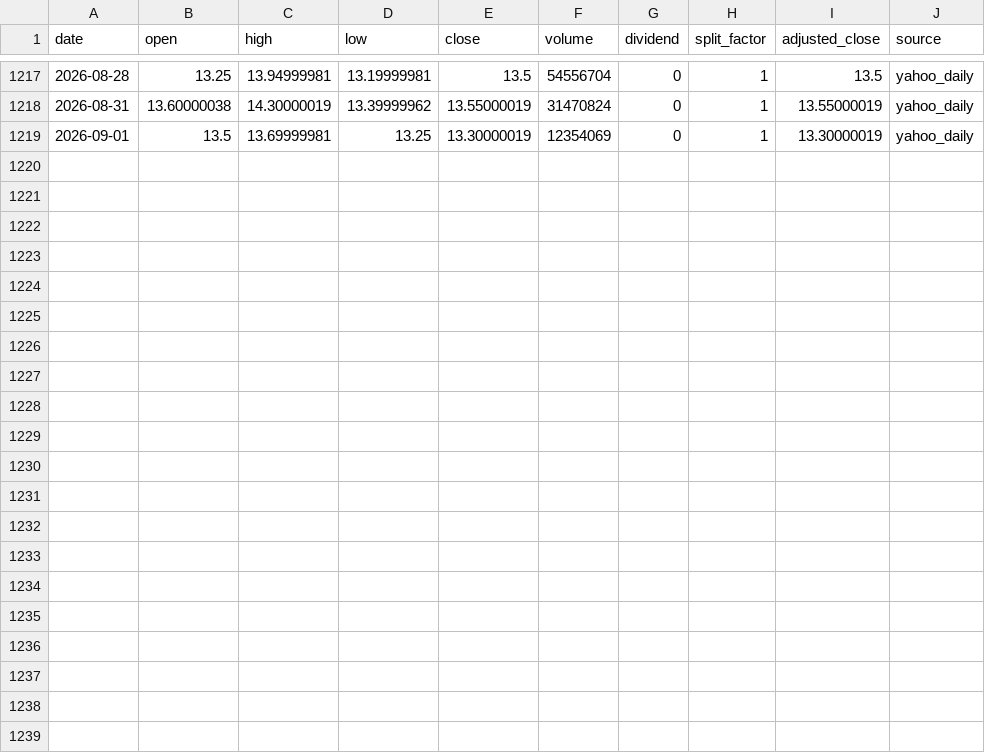
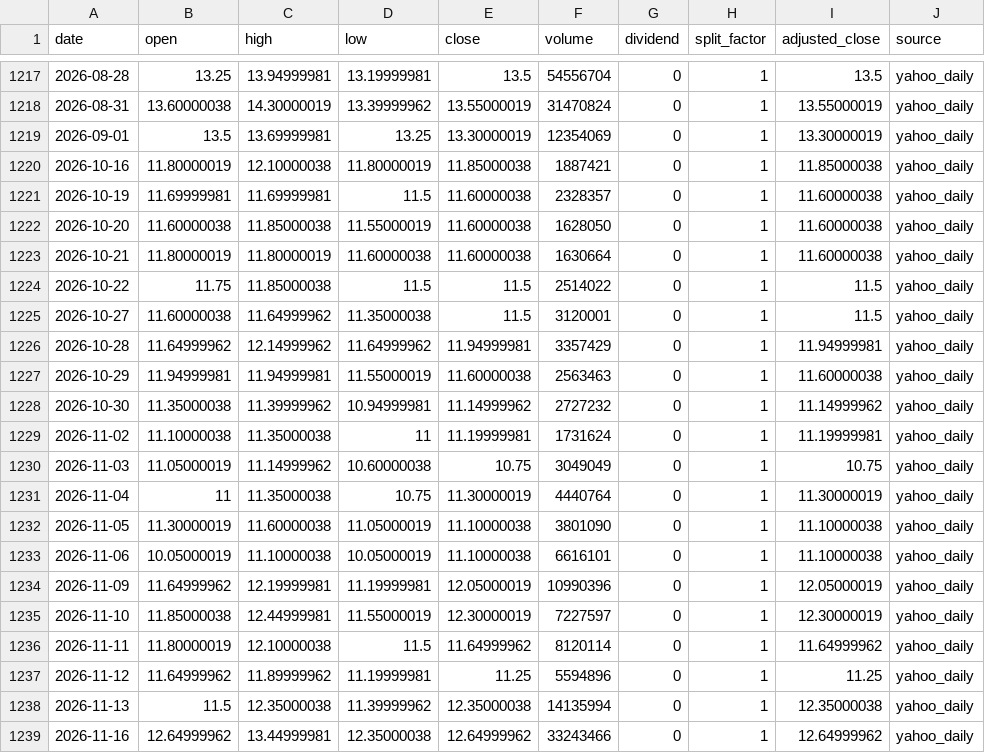
Before and after one commit to onecool-tw/OnecoolOS, a CSV file: data/market/taiwan_stock_intelligence/cta/history/3049.csv, drawn as a sheet; only a part is shown, gaps mark what is left out; the diff names each change by its address in the sheet, - before the commit and + after, or states it on an @@ line.

```diff
--- a/data/market/taiwan_stock_intelligence/cta/history/3049.csv
+++ b/data/market/taiwan_stock_intelligence/cta/history/3049.csv
+row 1220: 2026-10-16 | 11.80000019 | 12.10000038 | 11.80000019 | 11.85000038 | 1887421 | 0 | 1 | 11.85000038 | yahoo_daily
+row 1221: 2026-10-19 | 11.69999981 | 11.69999981 | 11.5 | 11.60000038 | 2328357 | 0 | 1 | 11.60000038 | yahoo_daily
+row 1222: 2026-10-20 | 11.60000038 | 11.85000038 | 11.55000019 | 11.60000038 | 1628050 | 0 | 1 | 11.60000038 | yahoo_daily
+row 1223: 2026-10-21 | 11.80000019 | 11.80000019 | 11.60000038 | 11.60000038 | 1630664 | 0 | 1 | 11.60000038 | yahoo_daily
+row 1224: 2026-10-22 | 11.75 | 11.85000038 | 11.5 | 11.5 | 2514022 | 0 | 1 | 11.5 | yahoo_daily
+row 1225: 2026-10-27 | 11.60000038 | 11.64999962 | 11.35000038 | 11.5 | 3120001 | 0 | 1 | 11.5 | yahoo_daily
+row 1226: 2026-10-28 | 11.64999962 | 12.14999962 | 11.64999962 | 11.94999981 | 3357429 | 0 | 1 | 11.94999981 | yahoo_daily
+row 1227: 2026-10-29 | 11.94999981 | 11.94999981 | 11.55000019 | 11.60000038 | 2563463 | 0 | 1 | 11.60000038 | yahoo_daily
+row 1228: 2026-10-30 | 11.35000038 | 11.39999962 | 10.94999981 | 11.14999962 | 2727232 | 0 | 1 | 11.14999962 | yahoo_daily
+row 1229: 2026-11-02 | 11.10000038 | 11.35000038 | 11 | 11.19999981 | 1731624 | 0 | 1 | 11.19999981 | yahoo_daily
+row 1230: 2026-11-03 | 11.05000019 | 11.14999962 | 10.60000038 | 10.75 | 3049049 | 0 | 1 | 10.75 | yahoo_daily
+row 1231: 2026-11-04 | 11 | 11.35000038 | 10.75 | 11.30000019 | 4440764 | 0 | 1 | 11.30000019 | yahoo_daily
+row 1232: 2026-11-05 | 11.30000019 | 11.60000038 | 11.05000019 | 11.10000038 | 3801090 | 0 | 1 | 11.10000038 | yahoo_daily
+row 1233: 2026-11-06 | 10.05000019 | 11.10000038 | 10.05000019 | 11.10000038 | 6616101 | 0 | 1 | 11.10000038 | yahoo_daily
+row 1234: 2026-11-09 | 11.64999962 | 12.19999981 | 11.19999981 | 12.05000019 | 10990396 | 0 | 1 | 12.05000019 | yahoo_daily
+row 1235: 2026-11-10 | 11.85000038 | 12.44999981 | 11.55000019 | 12.30000019 | 7227597 | 0 | 1 | 12.30000019 | yahoo_daily
+row 1236: 2026-11-11 | 11.80000019 | 12.10000038 | 11.5 | 11.64999962 | 8120114 | 0 | 1 | 11.64999962 | yahoo_daily
+row 1237: 2026-11-12 | 11.64999962 | 11.89999962 | 11.19999981 | 11.25 | 5594896 | 0 | 1 | 11.25 | yahoo_daily
+row 1238: 2026-11-13 | 11.5 | 12.35000038 | 11.39999962 | 12.35000038 | 14135994 | 0 | 1 | 12.35000038 | yahoo_daily
+row 1239: 2026-11-16 | 12.64999962 | 13.44999981 | 12.35000038 | 12.64999962 | 33243466 | 0 | 1 | 12.64999962 | yahoo_daily
```
Also changed, not shown: data/market/taiwan_stock_intelligence/cta/history/1416.csv, data/market/taiwan_stock_intelligence/cta/history/2312.csv, 27 other files.
